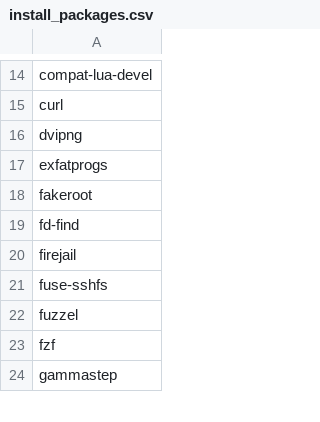
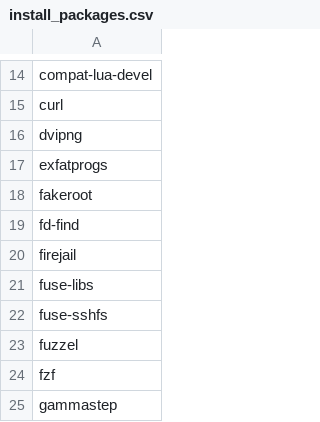
Before and after one commit to cameronperot/fedora-setup, a CSV file: install_packages.csv, drawn as a sheet; only a part is shown, gaps mark what is left out.

Commit message:
Updated install script

```diff
--- a/install_packages.csv
+++ b/install_packages.csv
@@ -20,2 +20,3 @@ fd-find
 firejail
+fuse-libs
 fuse-sshfs
```
Also changed, not shown: 1 other file.
